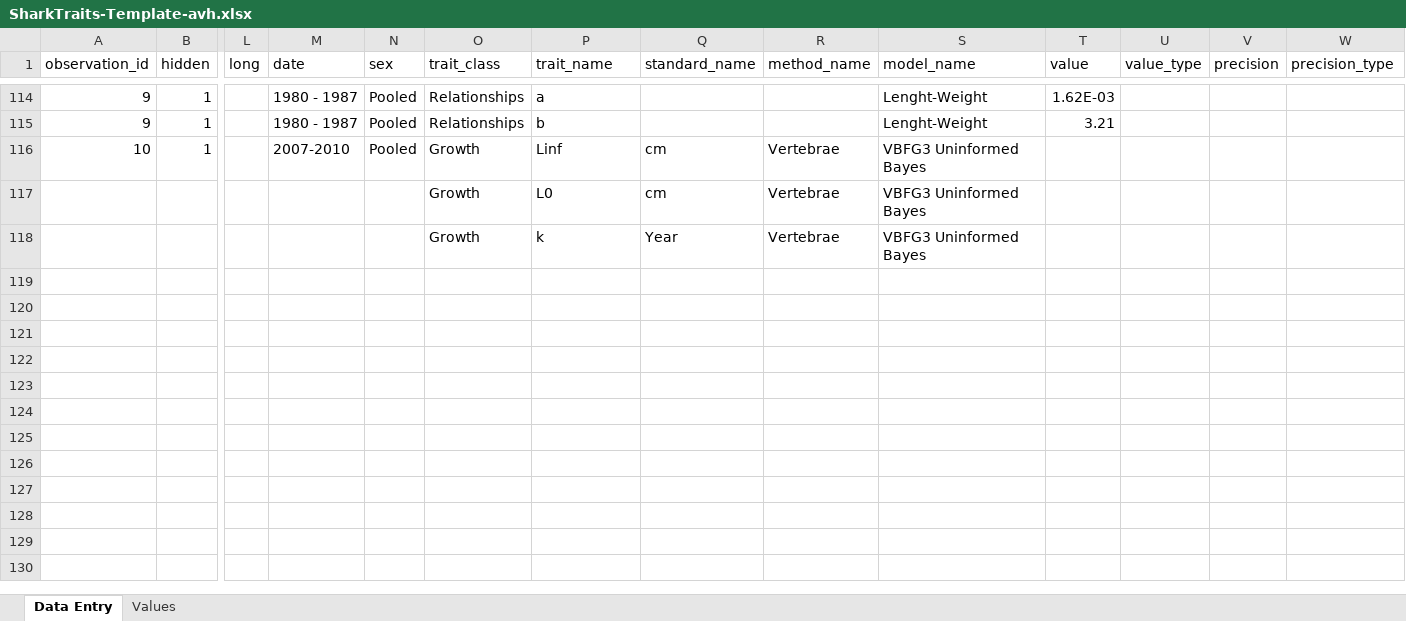
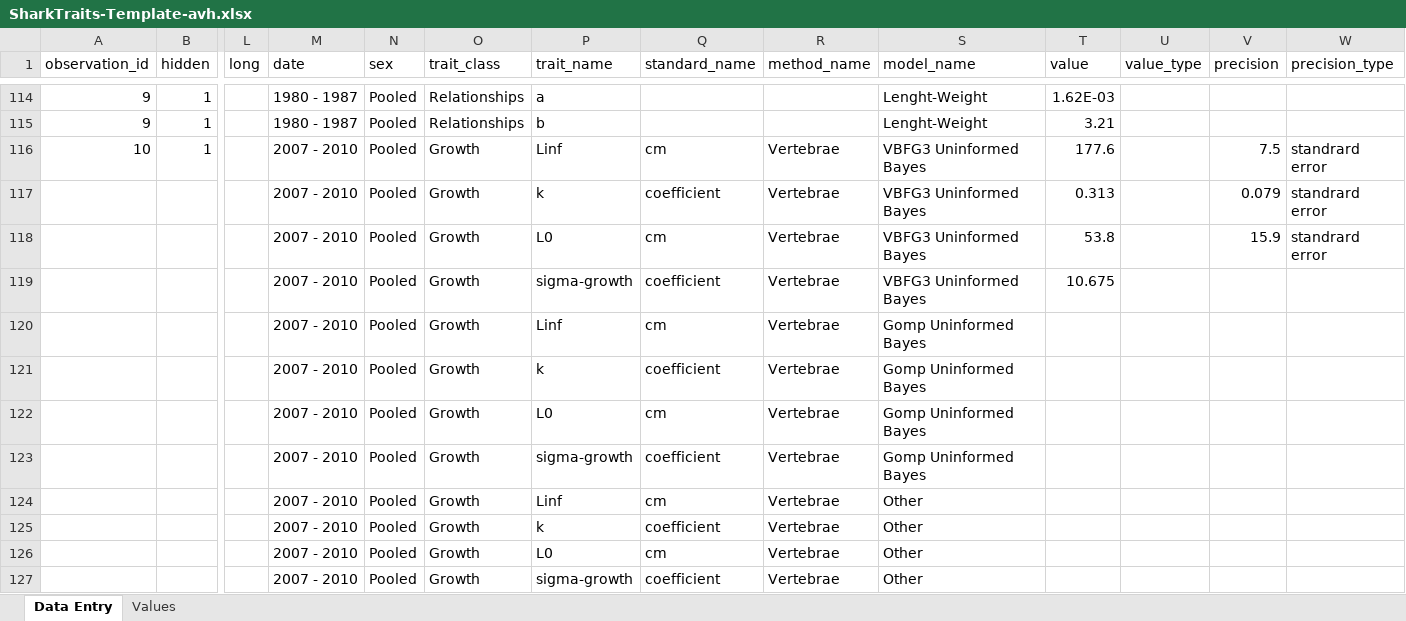
Before and after one commit to alharry/shark-resources, an Excel workbook: SharkTraits-Template-avh.xlsx, sheet Data Entry, drawn as a sheet; only a part is shown, gaps mark what is left out; values as stored, in another font and other column widths than the file's, no borders; removed rows and columns are numbered as before the commit, all else as after; rows hold the shown columns only; the diff names each change by its address in the sheet, - before the commit and + after, or states it on an @@ line.

Commit message:
data

```diff
--- a/SharkTraits-Template-avh.xlsx (sheet Data Entry)
+++ b/SharkTraits-Template-avh.xlsx (sheet Data Entry)
-M116 (date): 2007-2010
+M116 (date): 2007 - 2010
-T116 (value): (empty)
+T116 (value): 177.6
-V116 (precision): (empty)
+V116 (precision): 7.5
-W116 (precision_type): (empty)
+W116 (precision_type): standrard error
+row 117:  |  |  | 2007 - 2010 | Pooled | Growth | k | coefficient | Vertebrae | VBFG3 Uninformed Bayes | 0.313 |  | 0.079 | standrard error
+row 118:  |  |  | 2007 - 2010 | Pooled | Growth | L0 | cm | Vertebrae | VBFG3 Uninformed Bayes | 53.8 |  | 15.9 | standrard error
+row 119:  |  |  | 2007 - 2010 | Pooled | Growth | sigma-growth | coefficient | Vertebrae | VBFG3 Uninformed Bayes | 10.675
+row 120:  |  |  | 2007 - 2010 | Pooled | Growth | Linf | cm | Vertebrae | Gomp Uninformed Bayes
+row 121:  |  |  | 2007 - 2010 | Pooled | Growth | k | coefficient | Vertebrae | Gomp Uninformed Bayes
-M122 (date): (empty)
+M122 (date): 2007 - 2010
-N122 (sex): (empty)
+N122 (sex): Pooled
-S122 (model_name): VBFG3 Uninformed Bayes
+S122 (model_name): Gomp Uninformed Bayes
-row 118:  |  |  |  |  | Growth | k | Year | Vertebrae | VBFG3 Uninformed Bayes
+row 123:  |  |  | 2007 - 2010 | Pooled | Growth | sigma-growth | coefficient | Vertebrae | Gomp Uninformed Bayes
+row 124:  |  |  | 2007 - 2010 | Pooled | Growth | Linf | cm | Vertebrae | Other
+row 125:  |  |  | 2007 - 2010 | Pooled | Growth | k | coefficient | Vertebrae | Other
+row 126:  |  |  | 2007 - 2010 | Pooled | Growth | L0 | cm | Vertebrae | Other
+row 127:  |  |  | 2007 - 2010 | Pooled | Growth | sigma-growth | coefficient | Vertebrae | Other
```
